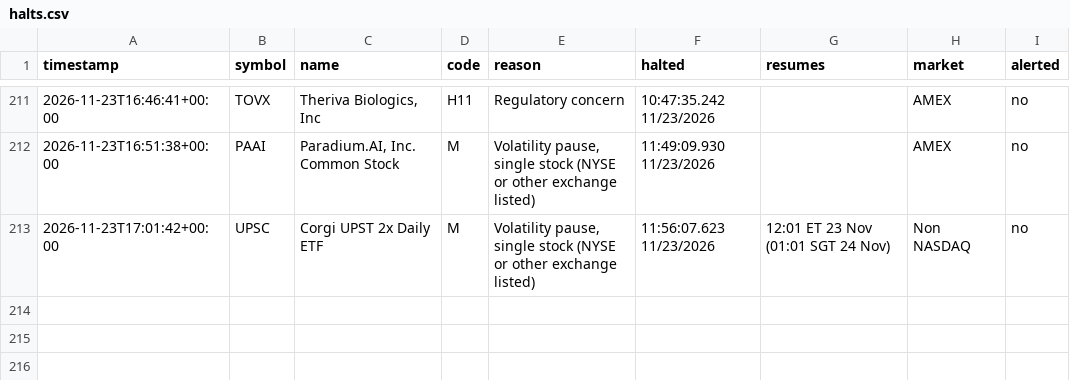
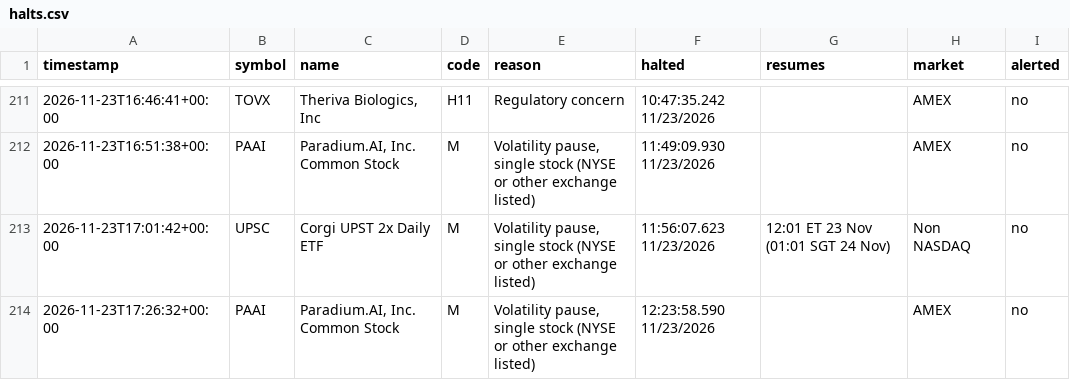
Before and after one commit to kiianlow/filings-monitor, a CSV file: data/halts.csv, drawn as a sheet; only a part is shown, gaps mark what is left out.

```diff
--- a/data/halts.csv
+++ b/data/halts.csv
@@ -213 +213,2 @@ timestamp,symbol,name,code,reason,halted,resumes,market,alerted
 2026-11-23T17:01:42+00:00,UPSC,Corgi UPST 2x Daily ETF,M,"Volatility pause, single stock (NYSE or other exchange listed)",11:56:07.623 11/23/2026,12:01 ET 23 Nov (01:01 SGT 24 Nov),Non NASDAQ,no
+2026-11-23T17:26:32+00:00,PAAI,"Paradium.AI, Inc. Common Stock",M,"Volatility pause, single stock (NYSE or other exchange listed)",12:23:58.590 11/23/2026,,AMEX,no
```
Also changed, not shown: 2 other files.
